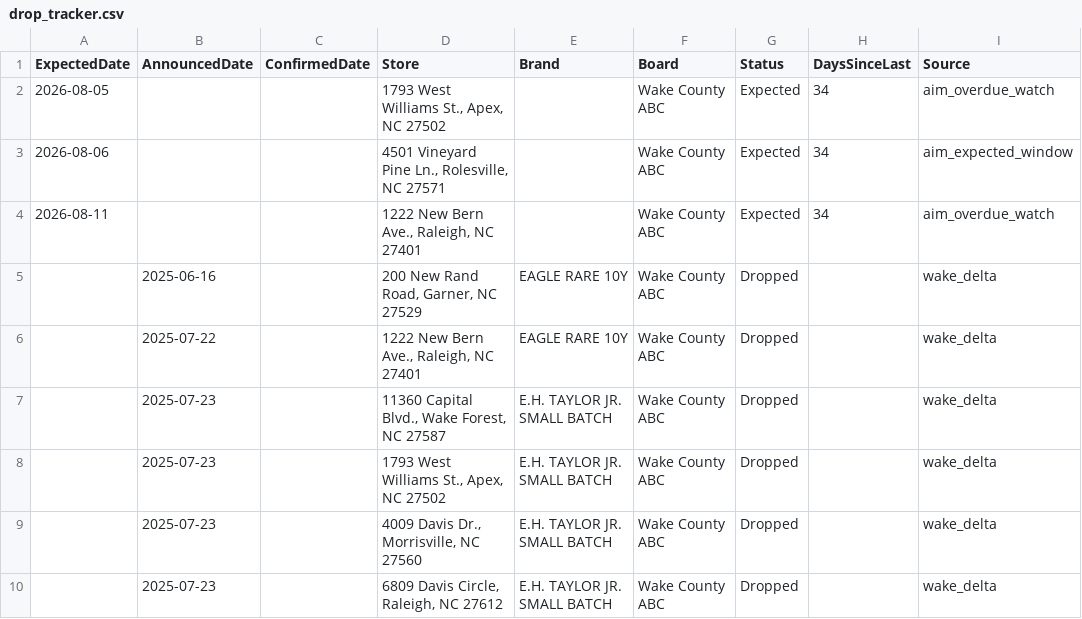
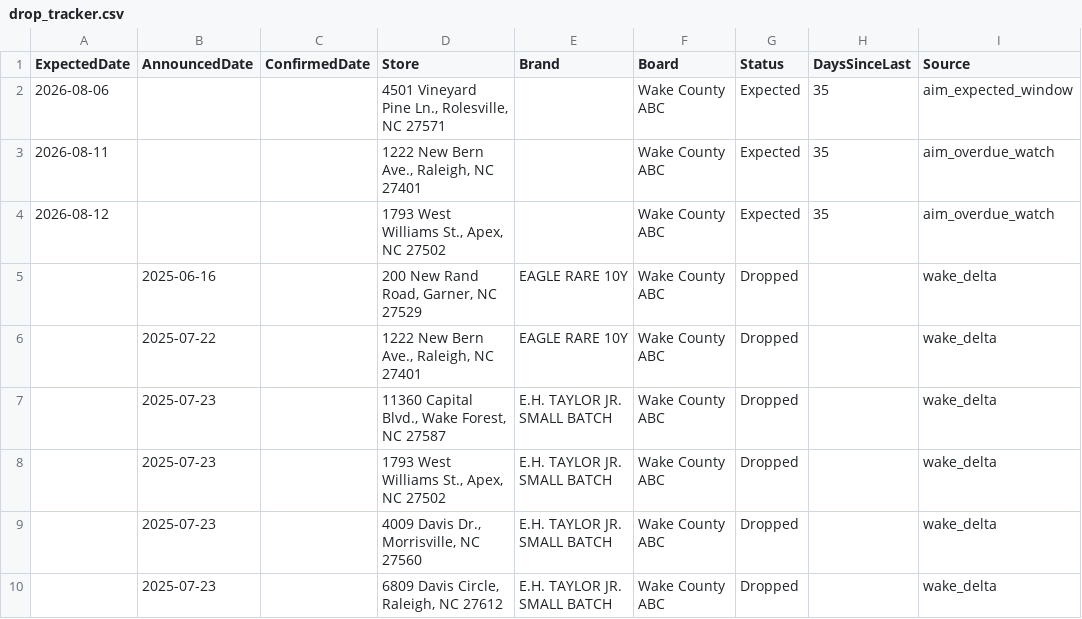
Before and after one commit to bourbonhunter/bourbon-pourcast-frontend, a CSV file: drop_tracker.csv, drawn as a sheet; only a part is shown.

```diff
--- a/drop_tracker.csv
+++ b/drop_tracker.csv
@@ -1,5 +1,5 @@
 ExpectedDate,AnnouncedDate,ConfirmedDate,Store,Brand,Board,Status,DaysSinceLast,Source
-2026-08-05,,,"1793 West Williams St., Apex, NC 27502",,Wake County ABC,Expected,34,aim_overdue_watch
-2026-08-06,,,"4501 Vineyard Pine Ln., Rolesville, NC 27571",,Wake County ABC,Expected,34,aim_expected_window
-2026-08-11,,,"1222 New Bern Ave., Raleigh, NC 27401",,Wake County ABC,Expected,34,aim_overdue_watch
+2026-08-06,,,"4501 Vineyard Pine Ln., Rolesville, NC 27571",,Wake County ABC,Expected,35,aim_expected_window
+2026-08-11,,,"1222 New Bern Ave., Raleigh, NC 27401",,Wake County ABC,Expected,35,aim_overdue_watch
+2026-08-12,,,"1793 West Williams St., Apex, NC 27502",,Wake County ABC,Expected,35,aim_overdue_watch
 ,2025-06-16,,"200 New Rand Road, Garner, NC 27529",EAGLE RARE 10Y,Wake County ABC,Dropped,,wake_delta
```
Also changed, not shown: 6 other files.
